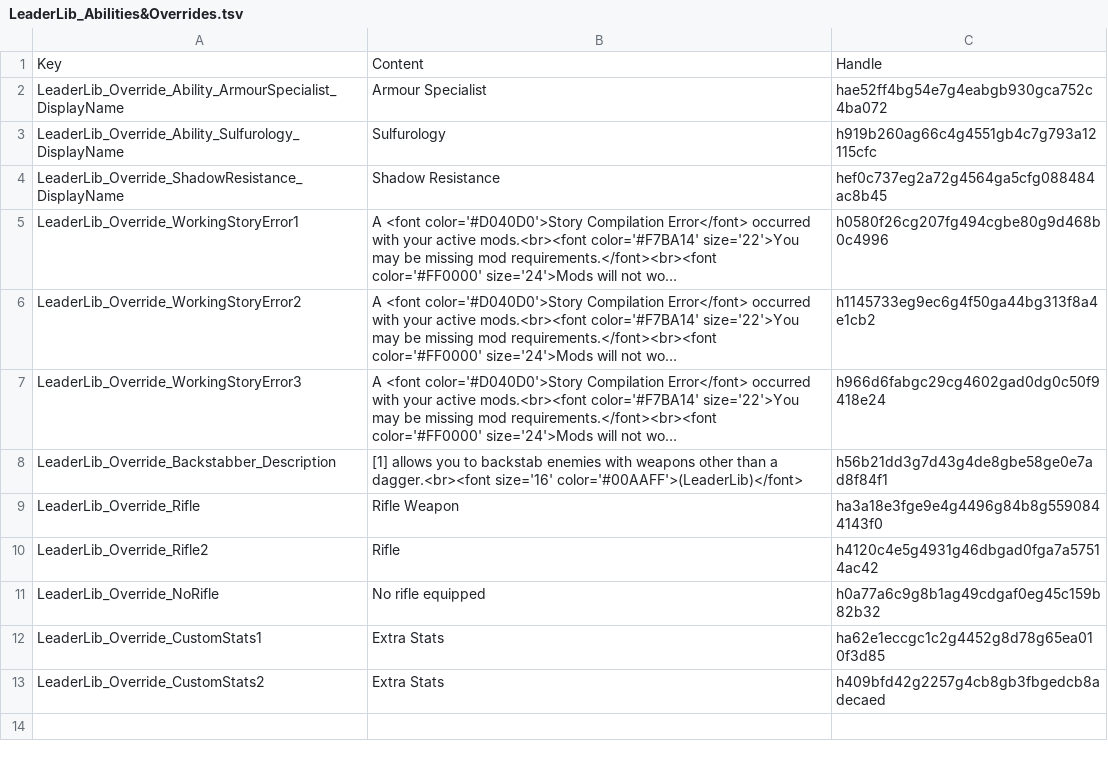
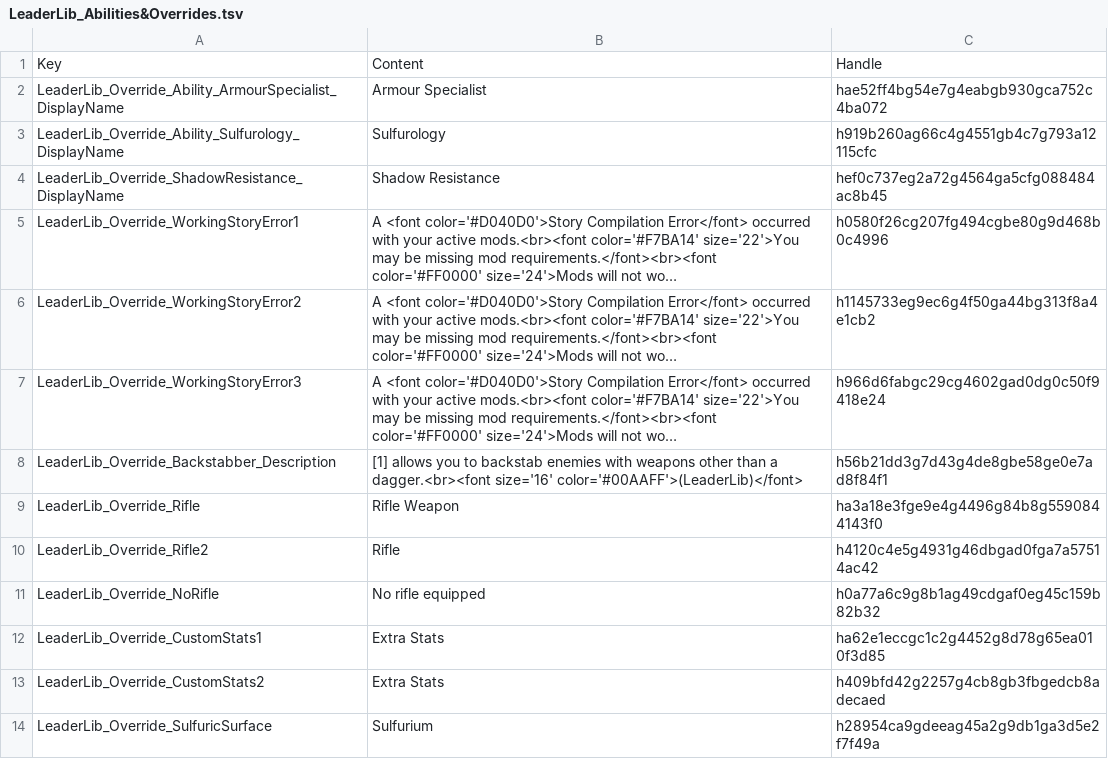
Before and after one commit to LaughingLeader-DOS2-Mods/LeaderLib, a TSV file: LocalKeys/LeaderLib_Abilities&Overrides.tsv, drawn as a sheet; long unchanged cells end in …; the diff names each change by its address in the sheet, - before the commit and + after, or states it on an @@ line.

```diff
--- a/LocalKeys/LeaderLib_Abilities&Overrides.tsv
+++ b/LocalKeys/LeaderLib_Abilities&Overrides.tsv
+row 14: LeaderLib_Override_SulfuricSurface | Sulfurium | h28954ca9gdeeag45a2g9db1ga3d5e2f7f49a
```
Also changed, not shown: LocalKeys/LeaderLib_TooltipText.tsv, 14 other files.
